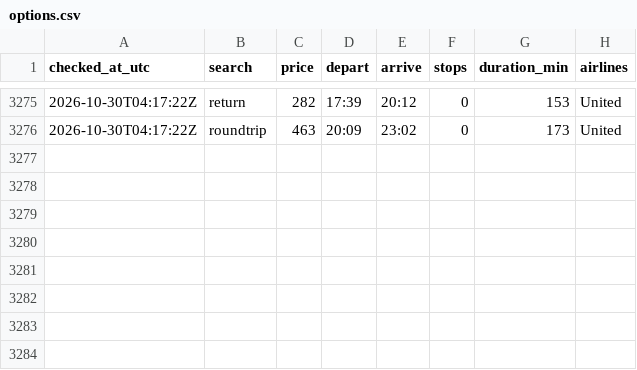
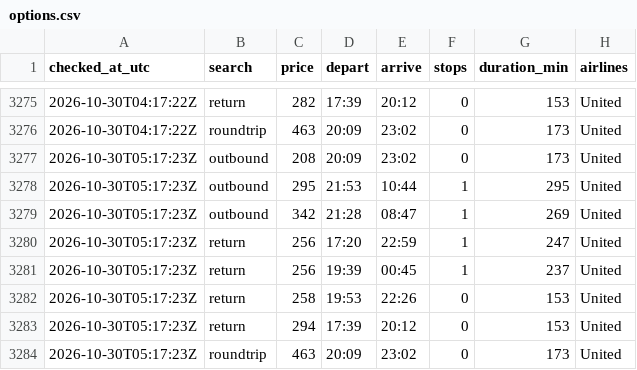
Before and after one commit to tommyjoppich/flighttracker, a CSV file: data/options.csv, drawn as a sheet; only a part is shown, gaps mark what is left out.

Commit message:
Price check 2026-10-30 05:17 UTC

```diff
--- a/data/options.csv
+++ b/data/options.csv
@@ -3276 +3276,9 @@ checked_at_utc,search,price,depart,arrive,stops,duration_min,airlines
 2026-10-30T04:17:22Z,roundtrip,463,20:09,23:02,0,173,United
+2026-10-30T05:17:23Z,outbound,208,20:09,23:02,0,173,United
+2026-10-30T05:17:23Z,outbound,295,21:53,10:44,1,295,United
+2026-10-30T05:17:23Z,outbound,342,21:28,08:47,1,269,United
+2026-10-30T05:17:23Z,return,256,17:20,22:59,1,247,United
+2026-10-30T05:17:23Z,return,256,19:39,00:45,1,237,United
+2026-10-30T05:17:23Z,return,258,19:53,22:26,0,153,United
+2026-10-30T05:17:23Z,return,294,17:39,20:12,0,153,United
+2026-10-30T05:17:23Z,roundtrip,463,20:09,23:02,0,173,United
```
Also changed, not shown: data/prices.csv, 5 other files.
